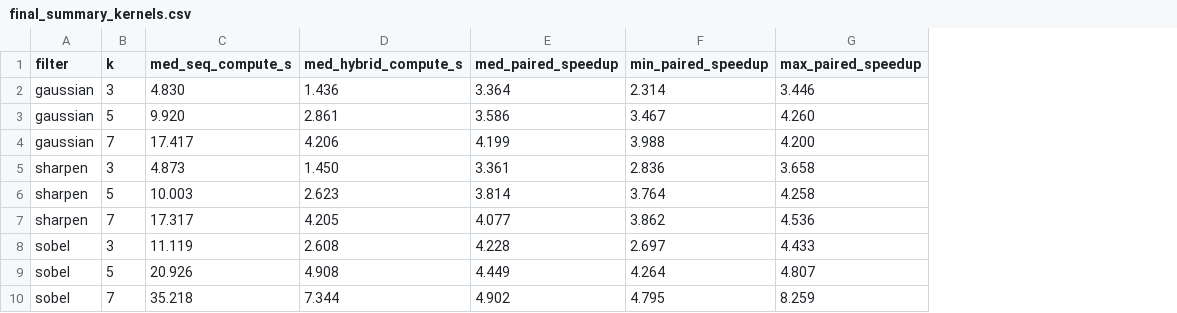
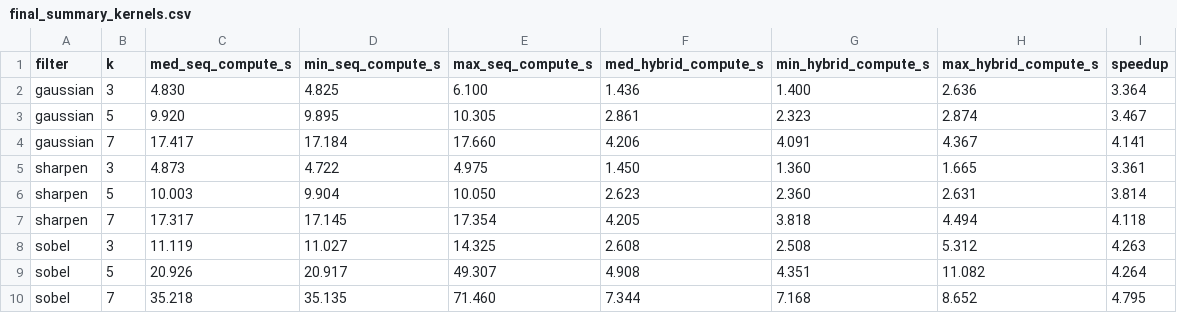
Before and after one commit to abdulsaboor190/Large-Scale-Image-Convolution-Hybrid-MPI-OpenMP, a CSV file: results/final_summary_kernels.csv, drawn as a sheet; removed rows and columns are numbered as before the commit, all else as after; the diff names each change by its address in the sheet, - before the commit and + after, or states it on an @@ line.

```diff
--- a/results/final_summary_kernels.csv
+++ b/results/final_summary_kernels.csv
+column D (min_seq_compute_s), rows 2-10: 4.825 | 9.895 | 17.184 | 4.722 | 9.904 | 17.145 | 11.027 | 20.917 | 35.135
+column E (max_seq_compute_s), rows 2-10: 6.100 | 10.305 | 17.660 | 4.975 | 10.050 | 17.354 | 14.325 | 49.307 | 71.460
-column E (med_paired_speedup), rows 2-10: 3.364 | 3.586 | 4.199 | 3.361 | 3.814 | 4.077 | 4.228 | 4.449 | 4.902
-column F (min_paired_speedup), rows 2-10: 2.314 | 3.467 | 3.988 | 2.836 | 3.764 | 3.862 | 2.697 | 4.264 | 4.795
-column G (max_paired_speedup), rows 2-10: 3.446 | 4.260 | 4.200 | 3.658 | 4.258 | 4.536 | 4.433 | 4.807 | 8.259
+column G (min_hybrid_compute_s), rows 2-10: 1.400 | 2.323 | 4.091 | 1.360 | 2.360 | 3.818 | 2.508 | 4.351 | 7.168
+column H (max_hybrid_compute_s), rows 2-10: 2.636 | 2.874 | 4.367 | 1.665 | 2.631 | 4.494 | 5.312 | 11.082 | 8.652
+column I (speedup), rows 2-10: 3.364 | 3.467 | 4.141 | 3.361 | 3.814 | 4.118 | 4.263 | 4.264 | 4.795
```
Also changed, not shown: results/final_summary_main.csv, 6 other files.
